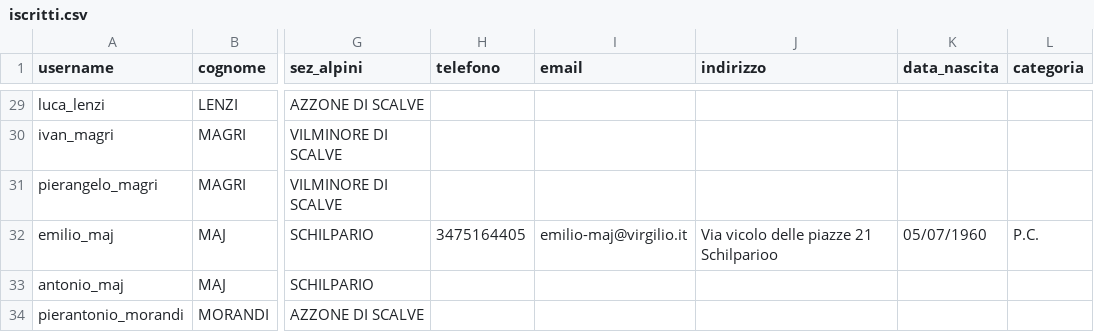
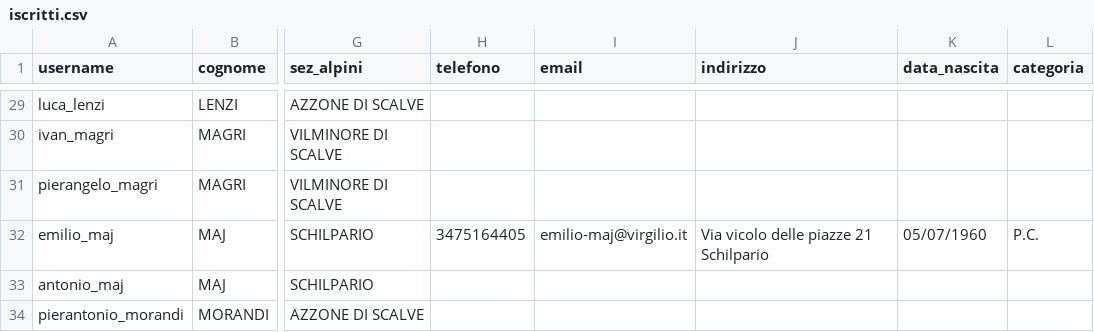
Before and after one commit to emiliomaj60-lang/prot_civ_vas, a CSV file: static/iscritti.csv, drawn as a sheet; only a part is shown, gaps mark what is left out; the diff names each change by its address in the sheet, - before the commit and + after, or states it on an @@ line.

Commit message:
Aggiornamento automatico static/iscritti.csv

```diff
--- a/static/iscritti.csv
+++ b/static/iscritti.csv
-J32 (indirizzo): Via vicolo delle piazze 21 Schilparioo
+J32 (indirizzo): Via vicolo delle piazze 21 Schilpario
```
